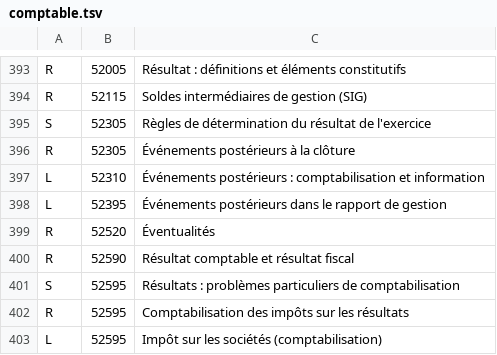
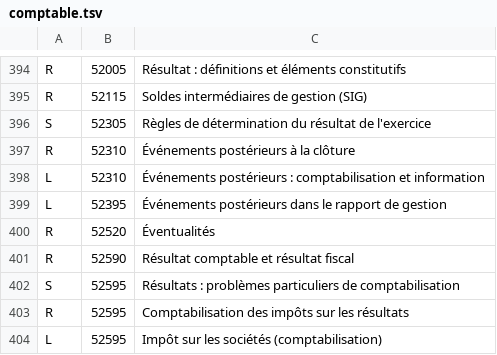
Before and after one commit to romankimes-dot/dec-revision-, a TSV file: kit_src/mementos/comptable.tsv (was data/mementos/comptable.tsv), drawn as a sheet; only a part is shown, gaps mark what is left out; the diff covers the shown part only.

```diff
--- a/data/mementos/comptable.tsv
+++ b/kit_src/mementos/comptable.tsv
@@ -395,3 +396,3 @@ R	52115	Soldes intermédiaires de gestion (SIG)
 S	52305	Règles de détermination du résultat de l'exercice
-R	52305	Événements postérieurs à la clôture
+R	52310	Événements postérieurs à la clôture
 L	52310	Événements postérieurs : comptabilisation et information
```
Also changed, not shown: 2 added rows and 10 edited cells elsewhere in this file, kit_src/mementos/associations.tsv, kit_src/mementos/fiscal.tsv, 15 other files.
